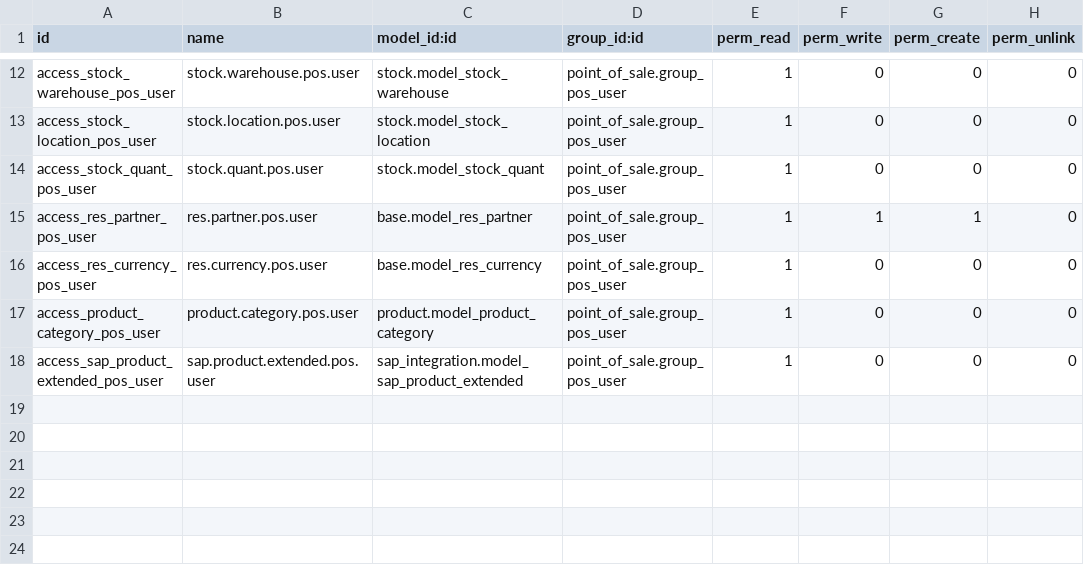
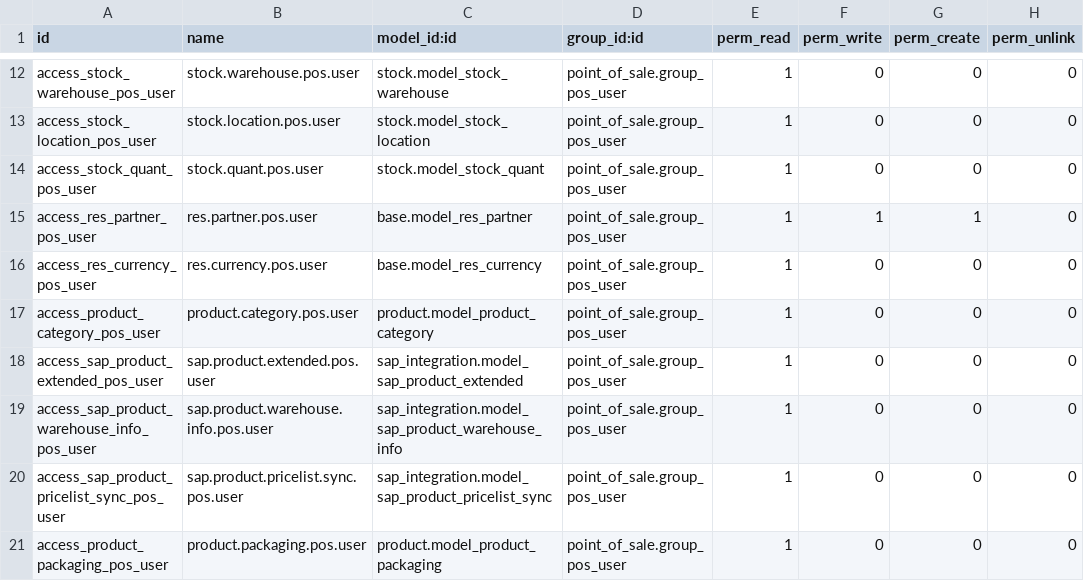
Before and after one commit to alhamza7/omarware, a CSV file: addons/pos_perfume_custom/security/ir.model.access.csv, drawn as a sheet; only a part is shown, gaps mark what is left out.

```diff
--- a/addons/pos_perfume_custom/security/ir.model.access.csv
+++ b/addons/pos_perfume_custom/security/ir.model.access.csv
@@ -18 +18,4 @@ access_product_category_pos_user,product.category.pos.user,product.model_product
 access_sap_product_extended_pos_user,sap.product.extended.pos.user,sap_integration.model_sap_product_extended,point_of_sale.group_pos_user,1,0,0,0
+access_sap_product_warehouse_info_pos_user,sap.product.warehouse.info.pos.user,sap_integration.model_sap_product_warehouse_info,point_of_sale.group_pos_user,1,0,0,0
+access_sap_product_pricelist_sync_pos_user,sap.product.pricelist.sync.pos.user,sap_integration.model_sap_product_pricelist_sync,point_of_sale.group_pos_user,1,0,0,0
+access_product_packaging_pos_user,product.packaging.pos.user,product.model_product_packaging,point_of_sale.group_pos_user,1,0,0,0
```
Also changed, not shown: 1 other file.
